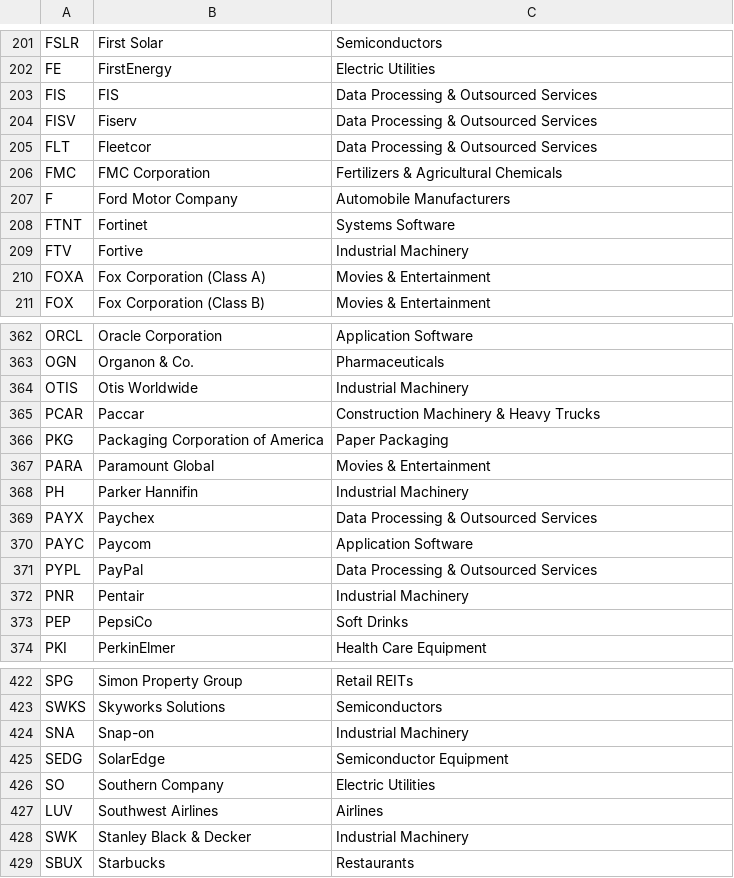
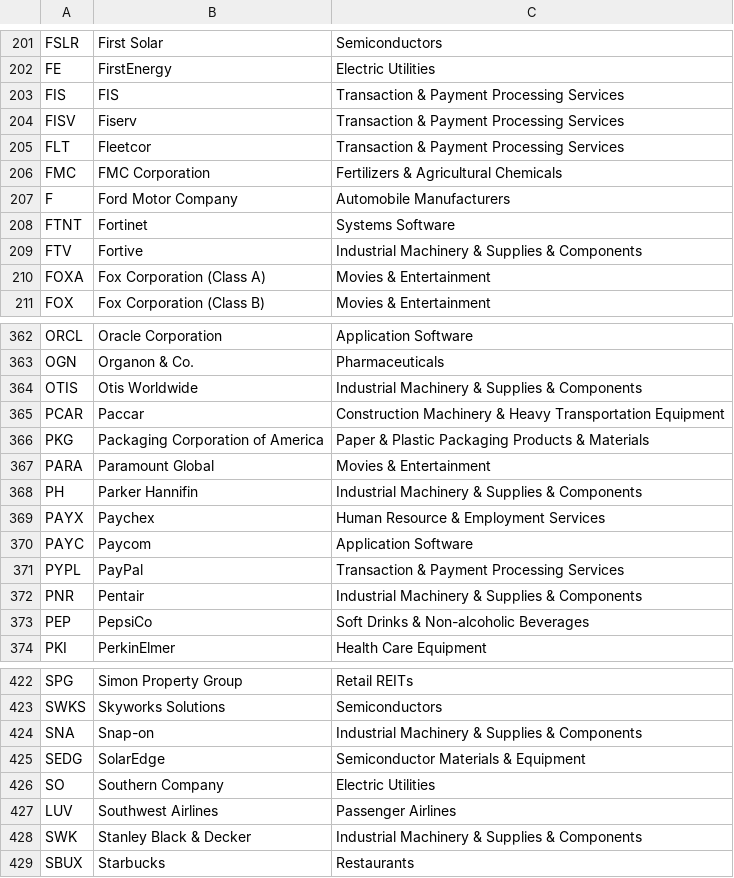
Before and after one commit to frek818/s-and-p-500-companies, a CSV file: data/constituents.csv, drawn as a sheet; only a part is shown, gaps mark what is left out; the diff covers the shown part only.

Commit message:
[data][skip ci] automatic update

```diff
--- a/data/constituents.csv
+++ b/data/constituents.csv
@@ -202,5 +202,5 @@ FSLR,First Solar,Semiconductors
 FE,FirstEnergy,Electric Utilities
-FIS,FIS,Data Processing & Outsourced Services
-FISV,Fiserv,Data Processing & Outsourced Services
-FLT,Fleetcor,Data Processing & Outsourced Services
+FIS,FIS,Transaction & Payment Processing Services
+FISV,Fiserv,Transaction & Payment Processing Services
+FLT,Fleetcor,Transaction & Payment Processing Services
 FMC,FMC Corporation,Fertilizers & Agricultural Chemicals
@@ -208,3 +208,3 @@ F,Ford Motor Company,Automobile Manufacturers
 FTNT,Fortinet,Systems Software
-FTV,Fortive,Industrial Machinery
+FTV,Fortive,Industrial Machinery & Supplies & Components
 FOXA,Fox Corporation (Class A),Movies & Entertainment
@@ -363,12 +363,12 @@ ORCL,Oracle Corporation,Application Software
 OGN,Organon & Co.,Pharmaceuticals
-OTIS,Otis Worldwide,Industrial Machinery
-PCAR,Paccar,Construction Machinery & Heavy Trucks
-PKG,Packaging Corporation of America,Paper Packaging
+OTIS,Otis Worldwide,Industrial Machinery & Supplies & Components
+PCAR,Paccar,Construction Machinery & Heavy Transportation Equipment
+PKG,Packaging Corporation of America,Paper & Plastic Packaging Products & Materials
 PARA,Paramount Global,Movies & Entertainment
-PH,Parker Hannifin,Industrial Machinery
-PAYX,Paychex,Data Processing & Outsourced Services
+PH,Parker Hannifin,Industrial Machinery & Supplies & Components
+PAYX,Paychex,Human Resource & Employment Services
 PAYC,Paycom,Application Software
-PYPL,PayPal,Data Processing & Outsourced Services
-PNR,Pentair,Industrial Machinery
-PEP,PepsiCo,Soft Drinks
+PYPL,PayPal,Transaction & Payment Processing Services
+PNR,Pentair,Industrial Machinery & Supplies & Components
+PEP,PepsiCo,Soft Drinks & Non-alcoholic Beverages
 PKI,PerkinElmer,Health Care Equipment
@@ -423,7 +423,7 @@ SPG,Simon Property Group,Retail REITs
 SWKS,Skyworks Solutions,Semiconductors
-SNA,Snap-on,Industrial Machinery
-SEDG,SolarEdge,Semiconductor Equipment
+SNA,Snap-on,Industrial Machinery & Supplies & Components
+SEDG,SolarEdge,Semiconductor Materials & Equipment
 SO,Southern Company,Electric Utilities
-LUV,Southwest Airlines,Airlines
-SWK,Stanley Black & Decker,Industrial Machinery
+LUV,Southwest Airlines,Passenger Airlines
+SWK,Stanley Black & Decker,Industrial Machinery & Supplies & Components
 SBUX,Starbucks,Restaurants
```
Also changed, not shown: 48 edited cells elsewhere in this file.
